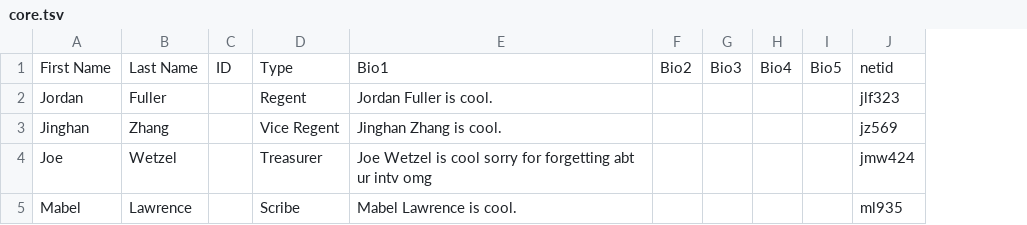
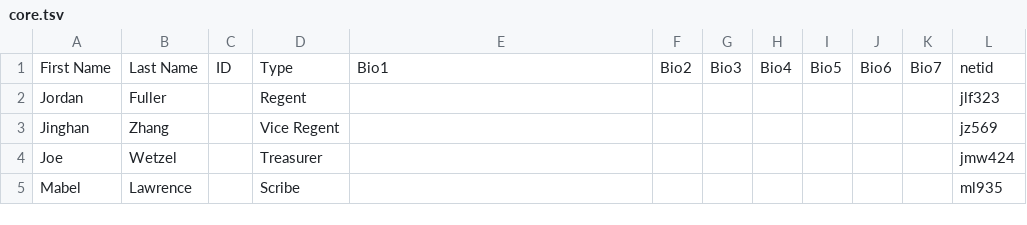
Before and after one commit to cornellWebmaster/ttFlask, a TSV file: data/brothers/core.tsv, drawn as a sheet; the diff names each change by its address in the sheet, - before the commit and + after, or states it on an @@ line.

```diff
--- a/data/brothers/core.tsv
+++ b/data/brothers/core.tsv
+column J, row 1: Bio6
+column K, row 1: Bio7
-E2: Jordan Fuller is cool.
+E2: (empty)
-E3: Jinghan Zhang is cool.
+E3: (empty)
-E4: Joe Wetzel is cool sorry for forgetting abt ur intv omg
+E4: (empty)
-E5: Mabel Lawrence is cool.
+E5: (empty)
```
Also changed, not shown: data/brothers/brothers.tsv, data/brothers/semester.tsv.
